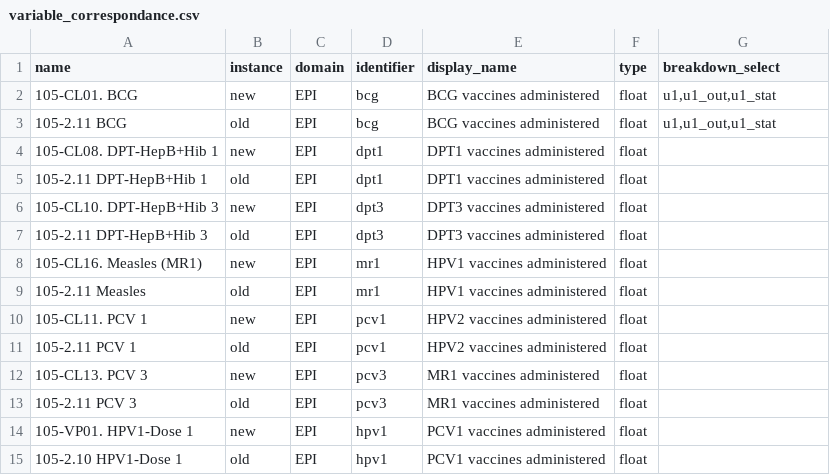
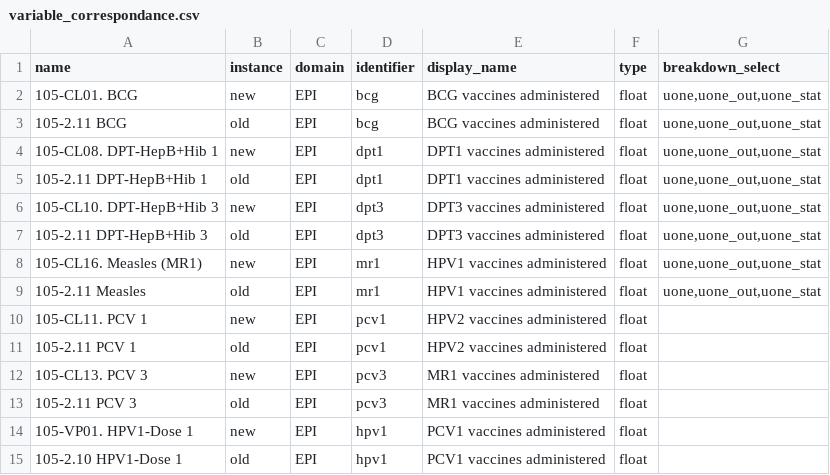
Before and after one commit to DalbergDataInsights/icohs-analysis, a CSV file: config/variable_correspondance.csv, drawn as a sheet; only a part is shown.

Commit message:
example breakdown added

```diff
--- a/config/variable_correspondance.csv
+++ b/config/variable_correspondance.csv
@@ -1,10 +1,10 @@
 name,instance,domain,identifier,display_name,type,breakdown_select
-105-CL01. BCG,new,EPI,bcg,BCG vaccines administered,float,"u1,u1_out,u1_stat"
-105-2.11 BCG,old,EPI,bcg,BCG vaccines administered,float,"u1,u1_out,u1_stat"
-105-CL08. DPT-HepB+Hib 1,new,EPI,dpt1,DPT1 vaccines administered,float,
-105-2.11 DPT-HepB+Hib 1,old,EPI,dpt1,DPT1 vaccines administered,float,
-105-CL10. DPT-HepB+Hib 3,new,EPI,dpt3,DPT3 vaccines administered,float,
-105-2.11 DPT-HepB+Hib 3,old,EPI,dpt3,DPT3 vaccines administered,float,
-105-CL16. Measles (MR1),new,EPI,mr1,HPV1 vaccines administered,float,
-105-2.11 Measles,old,EPI,mr1,HPV1 vaccines administered,float,
+105-CL01. BCG,new,EPI,bcg,BCG vaccines administered,float,"uone,uone_out,uone_stat"
+105-2.11 BCG,old,EPI,bcg,BCG vaccines administered,float,"uone,uone_out,uone_stat"
+105-CL08. DPT-HepB+Hib 1,new,EPI,dpt1,DPT1 vaccines administered,float,"uone,uone_out,uone_stat"
+105-2.11 DPT-HepB+Hib 1,old,EPI,dpt1,DPT1 vaccines administered,float,"uone,uone_out,uone_stat"
+105-CL10. DPT-HepB+Hib 3,new,EPI,dpt3,DPT3 vaccines administered,float,"uone,uone_out,uone_stat"
+105-2.11 DPT-HepB+Hib 3,old,EPI,dpt3,DPT3 vaccines administered,float,"uone,uone_out,uone_stat"
+105-CL16. Measles (MR1),new,EPI,mr1,HPV1 vaccines administered,float,"uone,uone_out,uone_stat"
+105-2.11 Measles,old,EPI,mr1,HPV1 vaccines administered,float,"uone,uone_out,uone_stat"
 105-CL11. PCV 1,new,EPI,pcv1,HPV2 vaccines administered,float,
```
